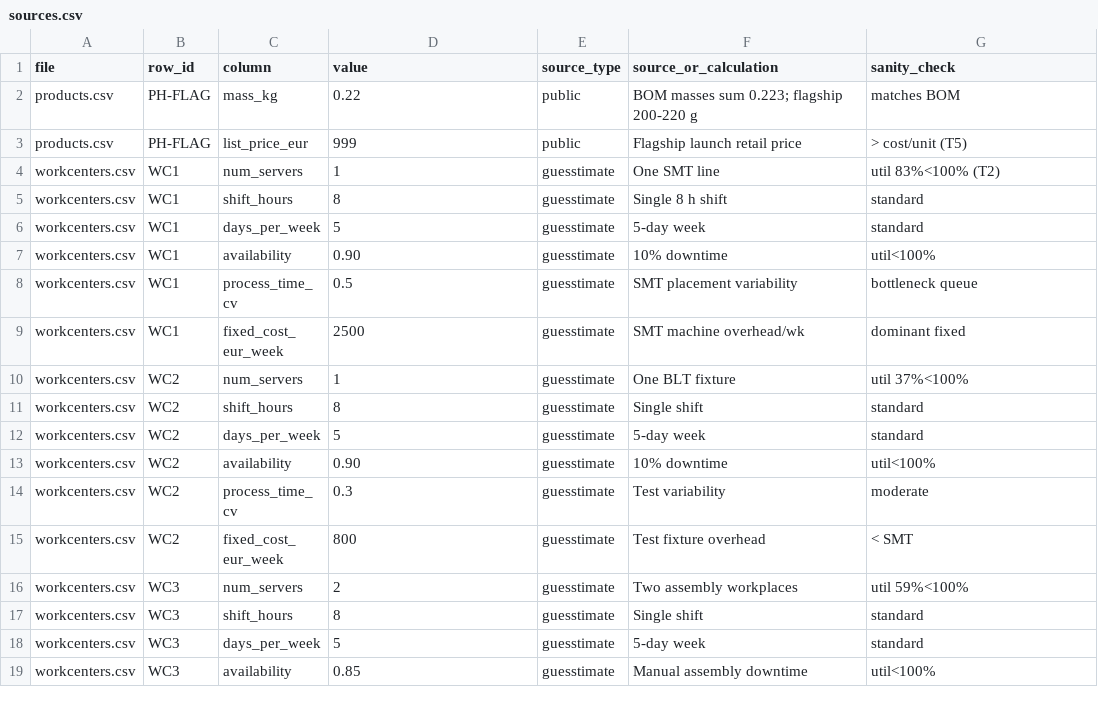
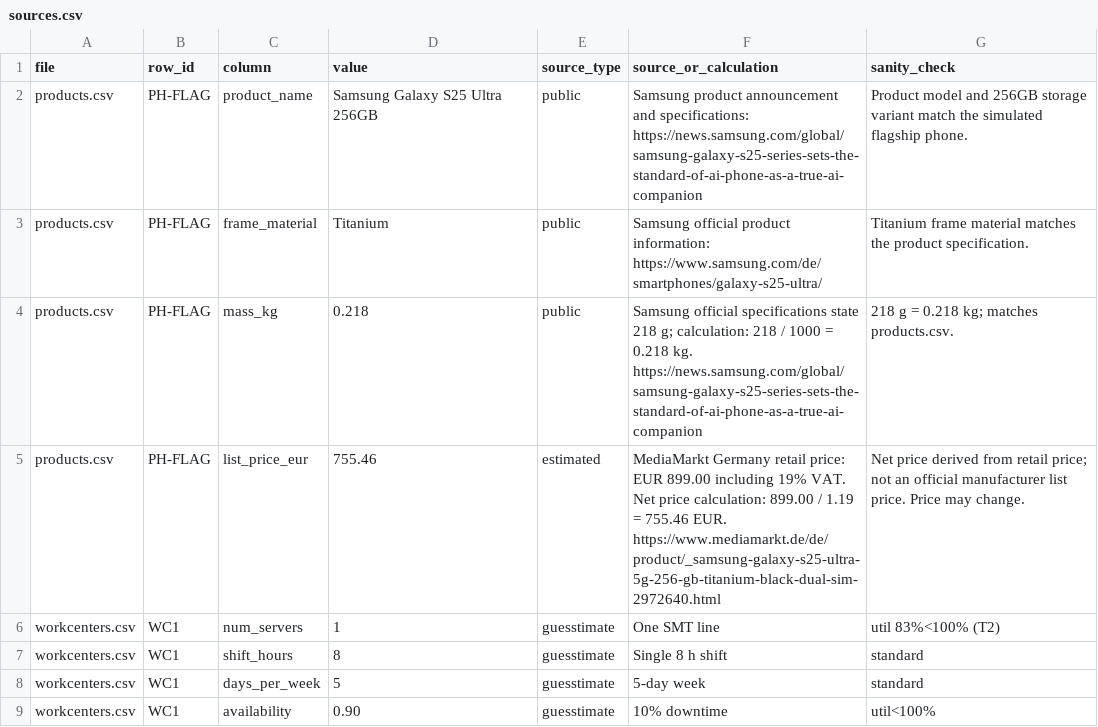
Before and after one commit to celinabrueck-alt/Mobilephone, a CSV file: sources.csv, drawn as a sheet; only a part is shown; the shorter side is filled out with more unchanged rows.

Commit message:
Update sources.csv

```diff
--- a/sources.csv
+++ b/sources.csv
@@ -1,4 +1,6 @@
 file,row_id,column,value,source_type,source_or_calculation,sanity_check
-products.csv,PH-FLAG,mass_kg,0.22,public,BOM masses sum 0.223; flagship 200-220 g,matches BOM
-products.csv,PH-FLAG,list_price_eur,999,public,Flagship launch retail price,> cost/unit (T5)
+products.csv,PH-FLAG,product_name,Samsung Galaxy S25 Ultra 256GB,public,"Samsung product announcement and specifications: https://news.samsung.com/global/samsung-galaxy-s25-series-sets-the-standard-of-ai-phone-as-a-true-ai-companion","Product model and 256GB storage variant match the simulated flagship phone."
+products.csv,PH-FLAG,frame_material,Titanium,public,"Samsung official product information: https://www.samsung.com/de/smartphones/galaxy-s25-ultra/","Titanium frame material matches the product specification."
+products.csv,PH-FLAG,mass_kg,0.218,public,"Samsung official specifications state 218 g; calculation: 218 / 1000 = 0.218 kg. https://news.samsung.com/global/samsung-galaxy-s25-series-sets-the-standard-of-ai-phone-as-a-true-ai-companion","218 g = 0.218 kg; matches products.csv."
+products.csv,PH-FLAG,list_price_eur,755.46,estimated,"MediaMarkt Germany retail price: EUR 899.00 including 19% VAT. Net price calculation: 899.00 / 1.19 = 755.46 EUR. https://www.mediamarkt.de/de/product/_samsung-galaxy-s25-ultra-5g-256-gb-titanium-black-dual-sim-2972640.html","Net price derived from retail price; not an official manufacturer list price. Price may change."
 workcenters.csv,WC1,num_servers,1,guesstimate,One SMT line,util 83%<100% (T2)
```
